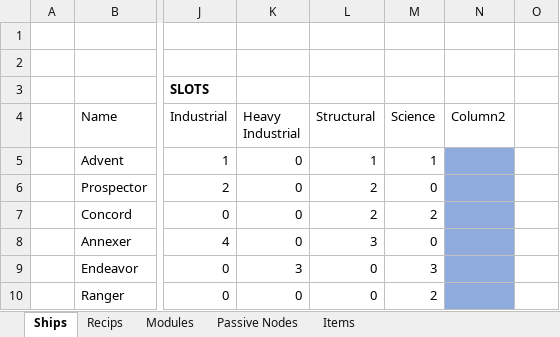
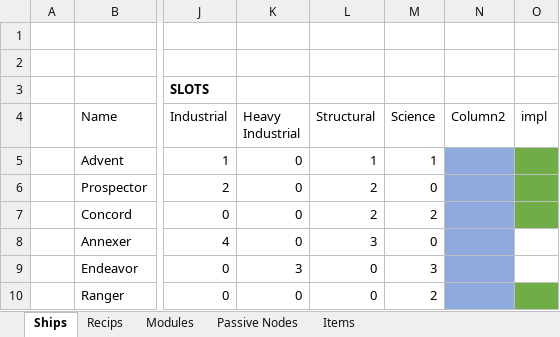
Before and after one commit to RyanRothweiler/SpaceUnknown, an Excel workbook: ProjectManagement/Ships Modules Items.xlsx, sheet Ships, drawn as a sheet; only a part is shown, gaps mark what is left out; values as stored, in another font and other column widths than the file's, no borders; table styles not drawn; the diff names each change by its address in the sheet, - before the commit and + after, or states it on an @@ line.

```diff
--- a/ProjectManagement/Ships Modules Items.xlsx (sheet Ships)
+++ b/ProjectManagement/Ships Modules Items.xlsx (sheet Ships)
-O4: (empty)
+O4: impl
-O5:O7 fill: none
+O5:O7 fill: #70AD47
-O10 fill: none
+O10 fill: #70AD47
```
Also changed, not shown: 55 other files.
